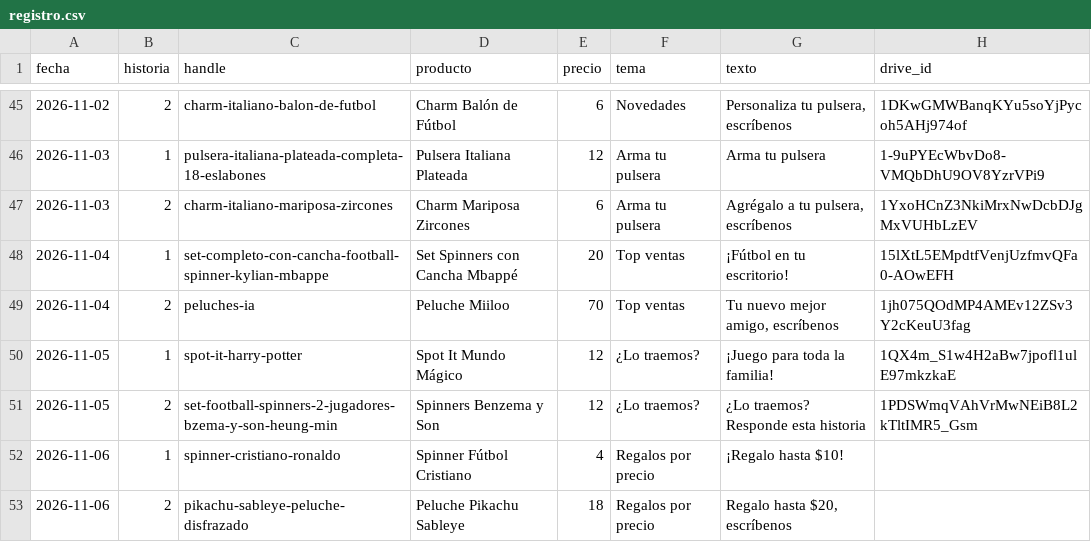
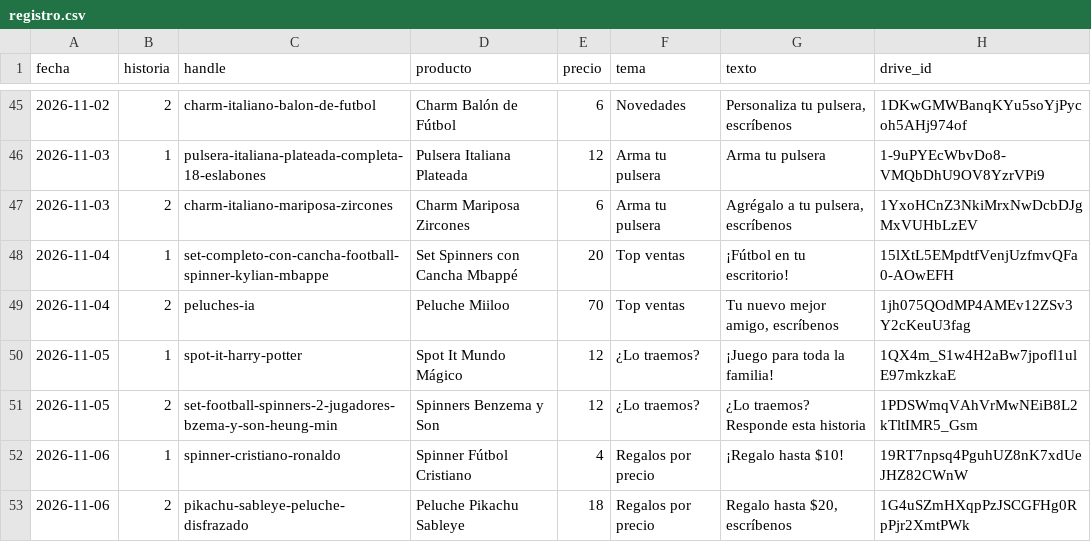
Before and after one commit to ddonoso1992-eng/Kimo-historias, a CSV file: registro.csv, drawn as a sheet; only a part is shown, gaps mark what is left out.

```diff
--- a/registro.csv
+++ b/registro.csv
@@ -51,3 +51,3 @@ fecha,historia,handle,producto,precio,tema,texto,drive_id
 2026-11-05,2,set-football-spinners-2-jugadores-bzema-y-son-heung-min,Spinners Benzema y Son,12,¿Lo traemos?,¿Lo traemos? Responde esta historia,1PDSWmqVAhVrMwNEiB8L2kTltIMR5_Gsm
-2026-11-06,1,spinner-cristiano-ronaldo,Spinner Fútbol Cristiano,4,Regalos por precio,¡Regalo hasta $10!,
-2026-11-06,2,pikachu-sableye-peluche-disfrazado,Peluche Pikachu Sableye,18,Regalos por precio,"Regalo hasta $20, escríbenos",
+2026-11-06,1,spinner-cristiano-ronaldo,Spinner Fútbol Cristiano,4,Regalos por precio,¡Regalo hasta $10!,19RT7npsq4PguhUZ8nK7xdUeJHZ82CWnW
+2026-11-06,2,pikachu-sableye-peluche-disfrazado,Peluche Pikachu Sableye,18,Regalos por precio,"Regalo hasta $20, escríbenos",1G4uSZmHXqpPzJSCGFHg0RpPjr2XmtPWk
```
